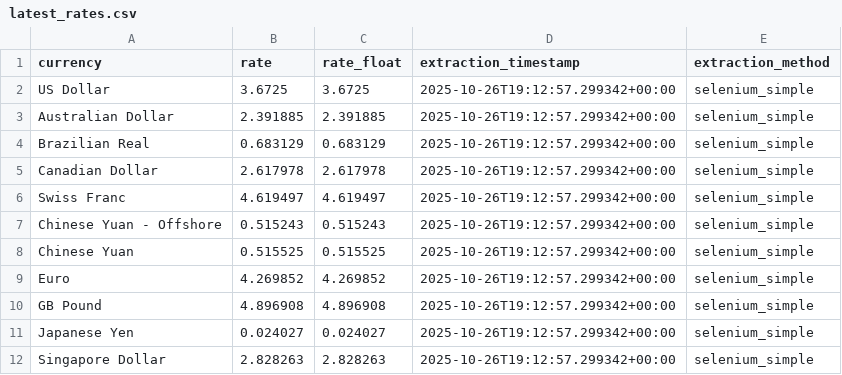
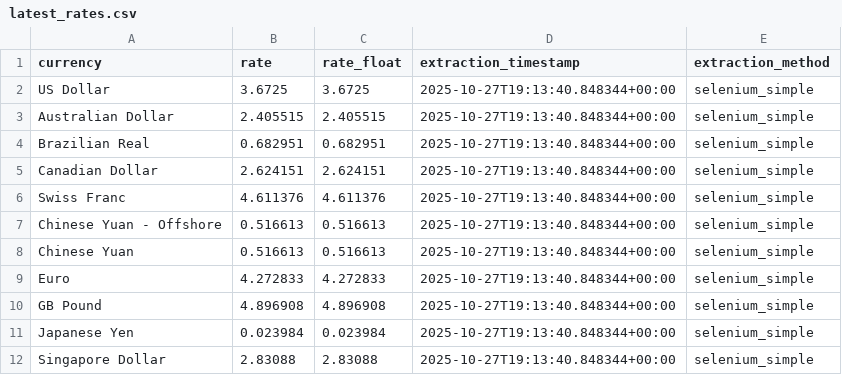
Before and after one commit to dsamandarc/CBUAE_exchange_rates, a CSV file: scripts/data/latest_rates.csv, drawn as a sheet.

```diff
--- a/scripts/data/latest_rates.csv
+++ b/scripts/data/latest_rates.csv
@@ -1,12 +1,12 @@
 currency,rate,rate_float,extraction_timestamp,extraction_method
-US Dollar,3.6725,3.6725,2025-10-26T19:12:57.299342+00:00,selenium_simple
-Australian Dollar,2.391885,2.391885,2025-10-26T19:12:57.299342+00:00,selenium_simple
-Brazilian Real,0.683129,0.683129,2025-10-26T19:12:57.299342+00:00,selenium_simple
-Canadian Dollar,2.617978,2.617978,2025-10-26T19:12:57.299342+00:00,selenium_simple
-Swiss Franc,4.619497,4.619497,2025-10-26T19:12:57.299342+00:00,selenium_simple
-Chinese Yuan - Offshore,0.515243,0.515243,2025-10-26T19:12:57.299342+00:00,selenium_simple
-Chinese Yuan,0.515525,0.515525,2025-10-26T19:12:57.299342+00:00,selenium_simple
-Euro,4.269852,4.269852,2025-10-26T19:12:57.299342+00:00,selenium_simple
-GB Pound,4.896908,4.896908,2025-10-26T19:12:57.299342+00:00,selenium_simple
-Japanese Yen,0.024027,0.024027,2025-10-26T19:12:57.299342+00:00,selenium_simple
-Singapore Dollar,2.828263,2.828263,2025-10-26T19:12:57.299342+00:00,selenium_simple
+US Dollar,3.6725,3.6725,2025-10-27T19:13:40.848344+00:00,selenium_simple
+Australian Dollar,2.405515,2.405515,2025-10-27T19:13:40.848344+00:00,selenium_simple
+Brazilian Real,0.682951,0.682951,2025-10-27T19:13:40.848344+00:00,selenium_simple
+Canadian Dollar,2.624151,2.624151,2025-10-27T19:13:40.848344+00:00,selenium_simple
+Swiss Franc,4.611376,4.611376,2025-10-27T19:13:40.848344+00:00,selenium_simple
+Chinese Yuan - Offshore,0.516613,0.516613,2025-10-27T19:13:40.848344+00:00,selenium_simple
+Chinese Yuan,0.516613,0.516613,2025-10-27T19:13:40.848344+00:00,selenium_simple
+Euro,4.272833,4.272833,2025-10-27T19:13:40.848344+00:00,selenium_simple
+GB Pound,4.896908,4.896908,2025-10-27T19:13:40.848344+00:00,selenium_simple
+Japanese Yen,0.023984,0.023984,2025-10-27T19:13:40.848344+00:00,selenium_simple
+Singapore Dollar,2.83088,2.83088,2025-10-27T19:13:40.848344+00:00,selenium_simple
```
Also changed, not shown: 3 other files.
